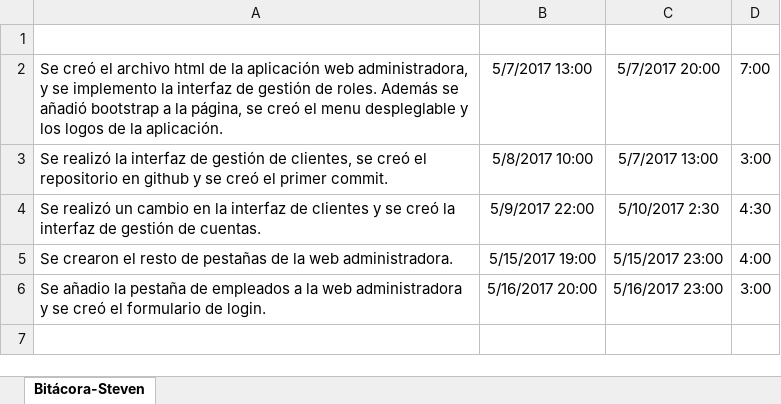
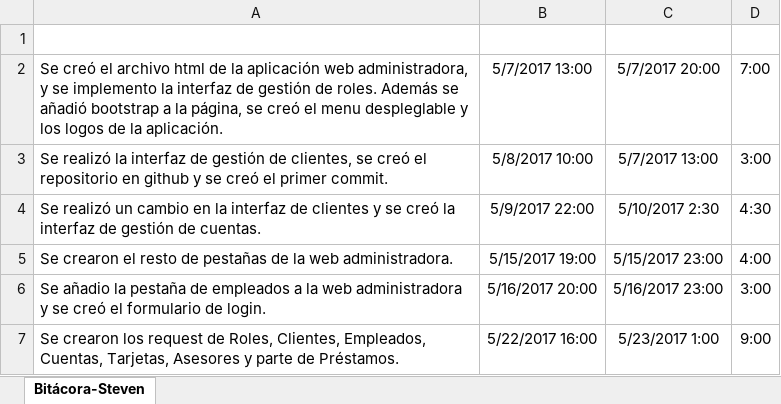
Before and after one commit to stevensg97/Proyecto-2-Bases-de-Datos, an Excel workbook: Bitácora-Steven.xlsx, sheet Bitácora-Steven, drawn as a sheet; values as stored, in another font and other column widths than the file's, no borders; the diff names each change by its address in the sheet, - before the commit and + after, or states it on an @@ line.

Commit message:
Actualización de la bitácora

```diff
--- a/Bitácora-Steven.xlsx (sheet Bitácora-Steven)
+++ b/Bitácora-Steven.xlsx (sheet Bitácora-Steven)
+row 7: Se crearon los request de Roles, Clientes, Empleados, Cuentas, Tarjetas, Asesores y parte de Préstamos. | 5/22/2017 16:00 | 5/23/2017 1:00 | 9:00
```
